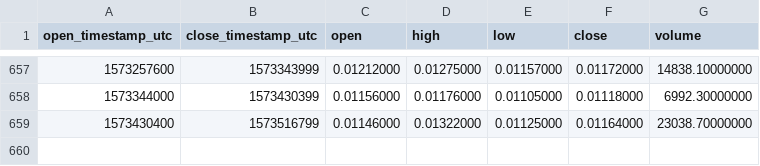
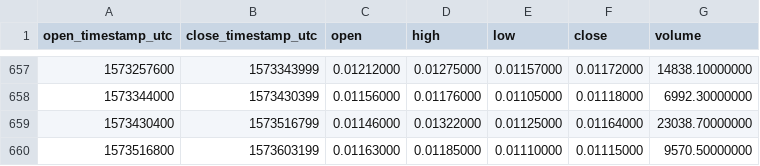
Before and after one commit to cryptobigbro/binance-PIVXBNB, a CSV file: binance-PIVXBNB-1d.csv, drawn as a sheet; only a part is shown, gaps mark what is left out; the diff names each change by its address in the sheet, - before the commit and + after, or states it on an @@ line.

Commit message:
Update OHLCV data.

```diff
--- a/binance-PIVXBNB-1d.csv
+++ b/binance-PIVXBNB-1d.csv
+row 660: 1573516800 | 1573603199 | 0.01163000 | 0.01185000 | 0.01110000 | 0.01115000 | 9570.50000000
```
Also changed, not shown: 1 other file.
